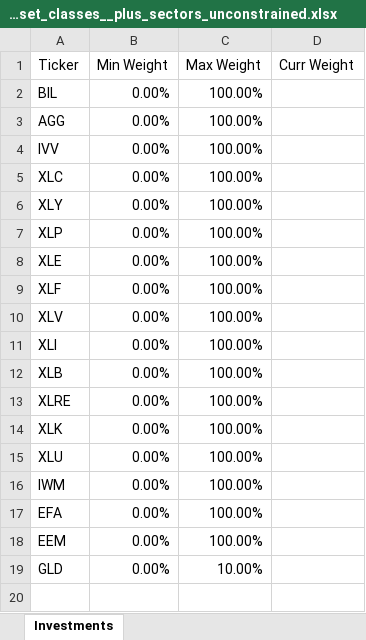
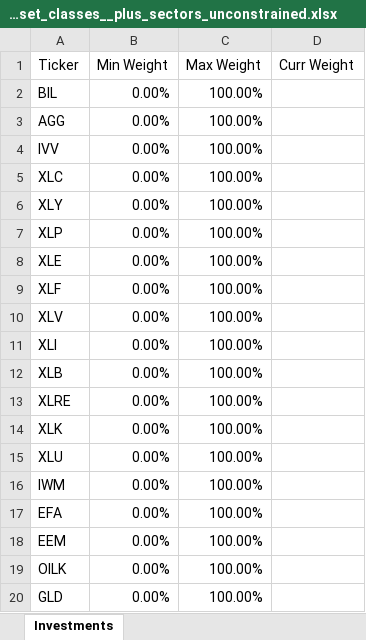
Before and after one commit to epageler/.efficient_frontier, an Excel workbook: data/3_basic_asset_classes__plus_sectors_unconstrained.xlsx, sheet Investments, drawn as a sheet; values as stored, in another font and other column widths than the file's, no borders; addresses are those after the commit; the diff names each change by its address in the sheet, - before the commit and + after, or states it on an @@ line.

```diff
--- a/data/3_basic_asset_classes__plus_sectors_unconstrained.xlsx (sheet Investments)
+++ b/data/3_basic_asset_classes__plus_sectors_unconstrained.xlsx (sheet Investments)
+row 19: OILK | 0.00% | 100.00%
-C20 (Max Weight): 10.00%
+C20 (Max Weight): 100.00%
```
Also changed, not shown: data/2_basic_asset_classes_plus_sectors_constrained.xlsx.
